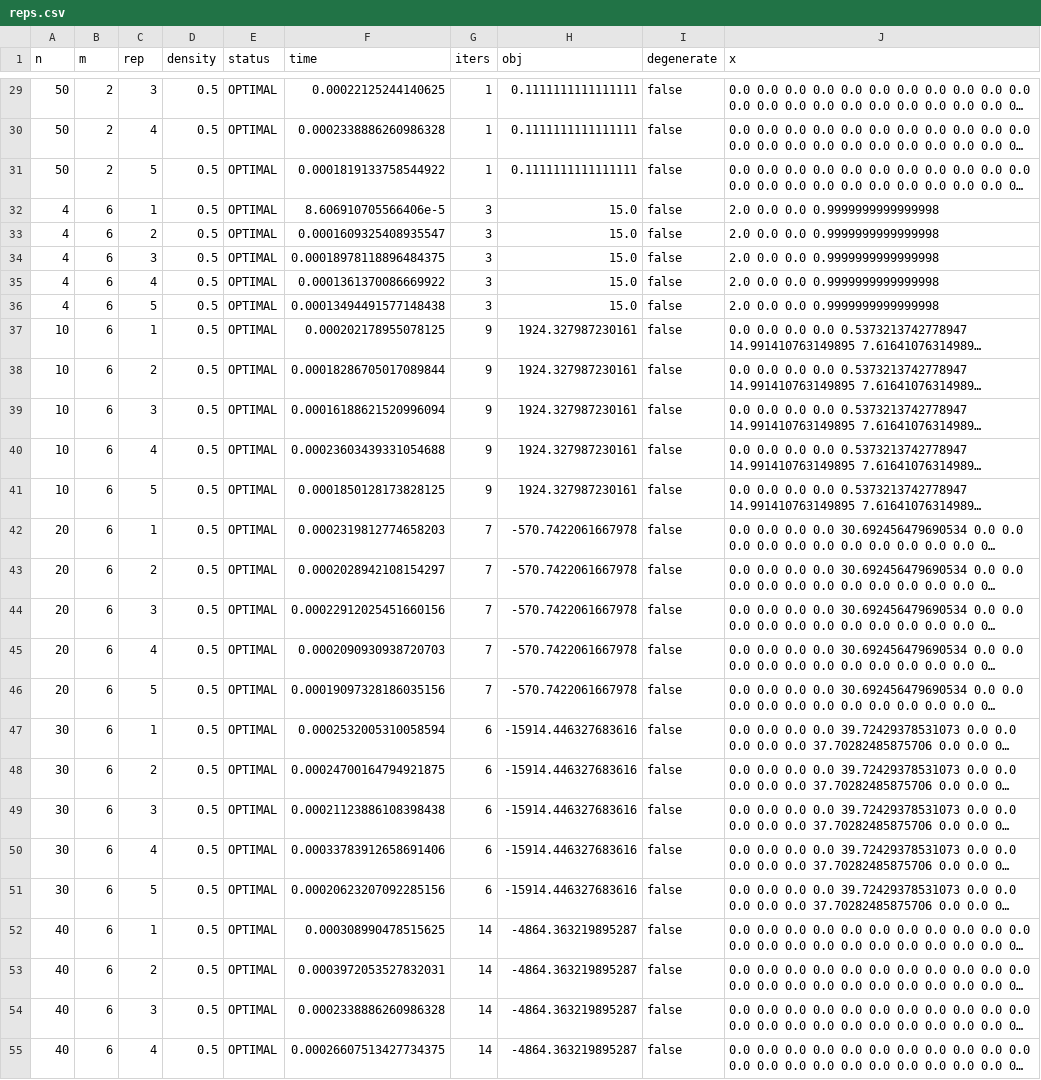
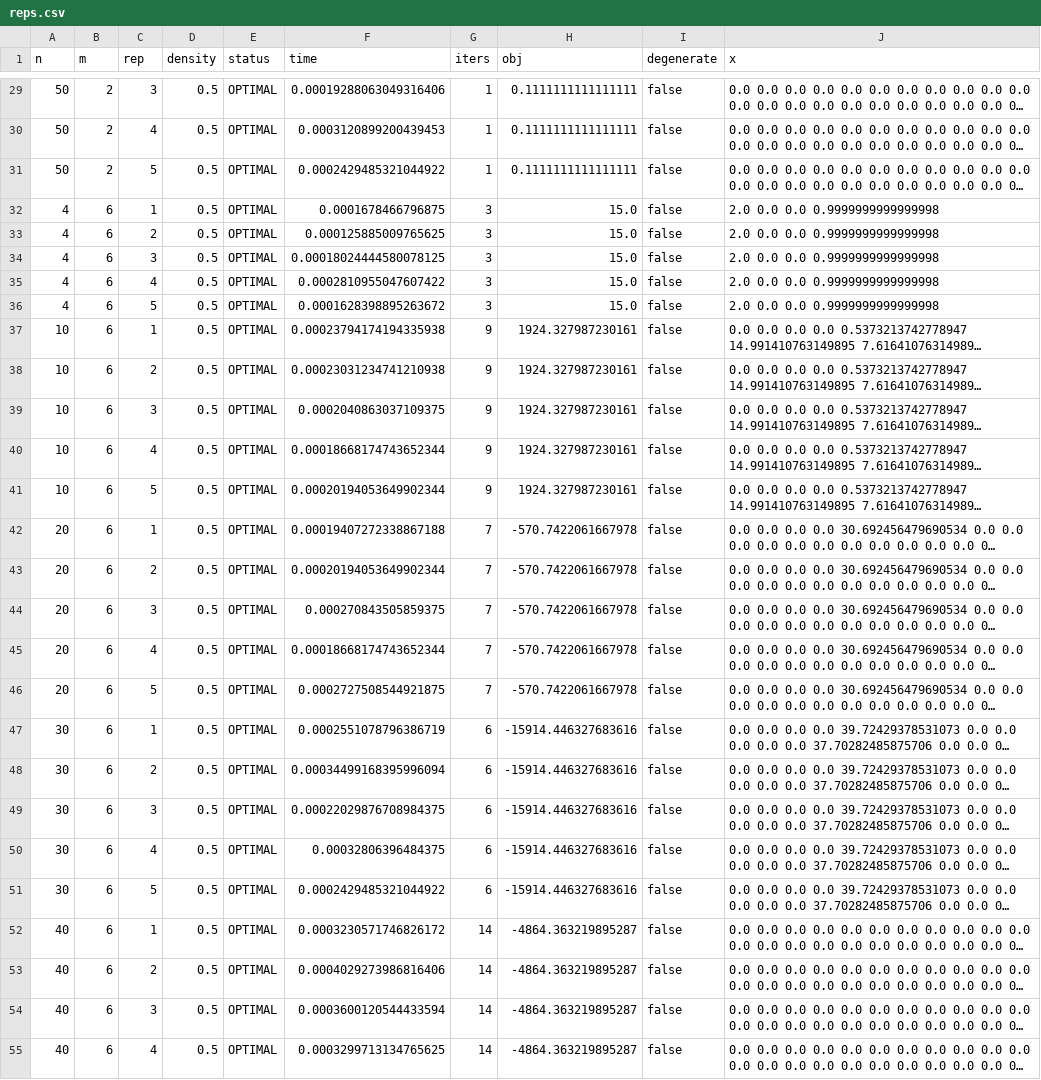
Before and after one commit to ko222uky/lp-simplex, a CSV file: reps.csv, drawn as a sheet; only a part is shown, gaps mark what is left out; long unchanged cells end in …; the diff covers the shown part only; the diff names each change by its address in the sheet, - before the commit and + after, or states it on an @@ line.

```diff
--- a/reps.csv
+++ b/reps.csv
-F29 (time): 0.00022125244140625
+F29 (time): 0.00019288063049316406
-F30 (time): 0.0002338886260986328
+F30 (time): 0.0003120899200439453
-F31 (time): 0.0001819133758544922
+F31 (time): 0.0002429485321044922
-F32 (time): 8.606910705566406e-5
+F32 (time): 0.0001678466796875
-F33 (time): 0.0001609325408935547
+F33 (time): 0.000125885009765625
-F34 (time): 0.00018978118896484375
+F34 (time): 0.00018024444580078125
-F35 (time): 0.0001361370086669922
+F35 (time): 0.0002810955047607422
-F36 (time): 0.00013494491577148438
+F36 (time): 0.0001628398895263672
-F37 (time): 0.000202178955078125
+F37 (time): 0.00023794174194335938
-F38 (time): 0.00018286705017089844
+F38 (time): 0.00023031234741210938
-F39 (time): 0.00016188621520996094
+F39 (time): 0.0002040863037109375
-F40 (time): 0.00023603439331054688
+F40 (time): 0.00018668174743652344
-F41 (time): 0.0001850128173828125
+F41 (time): 0.00020194053649902344
-F42 (time): 0.0002319812774658203
+F42 (time): 0.00019407272338867188
-F43 (time): 0.0002028942108154297
+F43 (time): 0.00020194053649902344
-F44 (time): 0.00022912025451660156
+F44 (time): 0.000270843505859375
-F45 (time): 0.0002090930938720703
+F45 (time): 0.00018668174743652344
-F46 (time): 0.00019097328186035156
+F46 (time): 0.0002727508544921875
-F47 (time): 0.0002532005310058594
+F47 (time): 0.0002551078796386719
-F48 (time): 0.00024700164794921875
+F48 (time): 0.00034499168395996094
-F49 (time): 0.00021123886108398438
+F49 (time): 0.00022029876708984375
-F50 (time): 0.00033783912658691406
+F50 (time): 0.00032806396484375
-F51 (time): 0.00020623207092285156
+F51 (time): 0.0002429485321044922
-F52 (time): 0.000308990478515625
+F52 (time): 0.0003230571746826172
-F53 (time): 0.0003972053527832031
+F53 (time): 0.0004029273986816406
-F54 (time): 0.0002338886260986328
+F54 (time): 0.0003600120544433594
-F55 (time): 0.00026607513427734375
+F55 (time): 0.0003299713134765625
```
Also changed, not shown: 92 edited cells elsewhere in this file, summary.csv, 1 other file.
